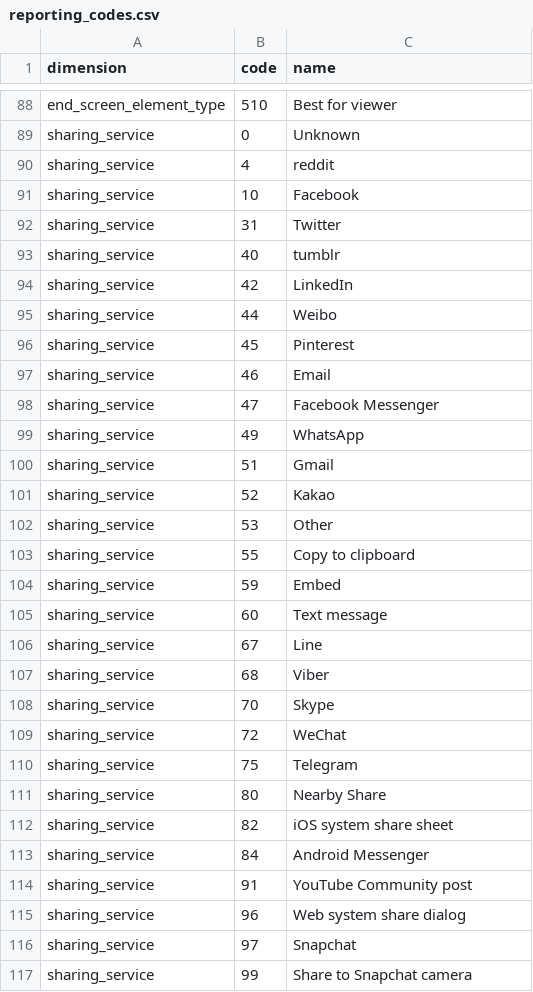
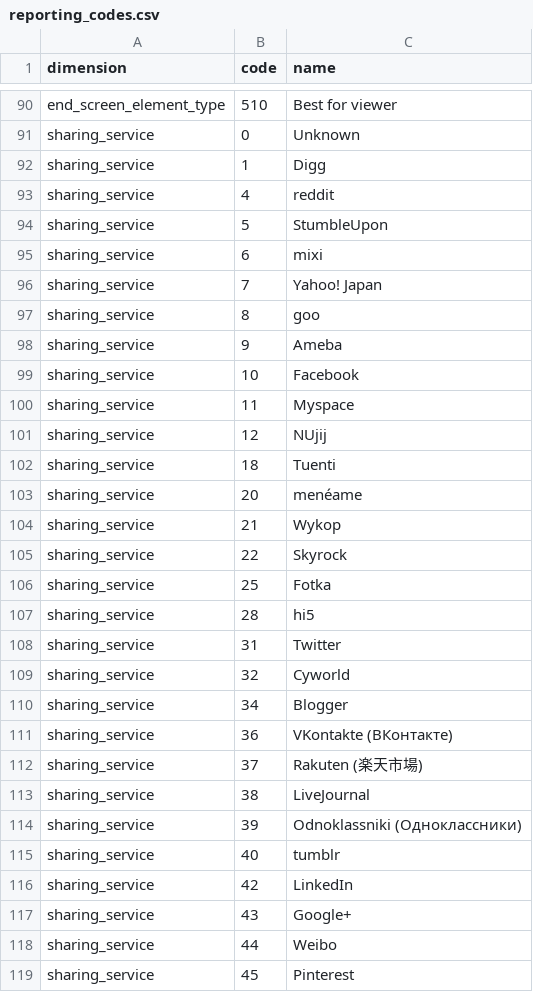
Before and after one commit to kyle-chalmers/youtube-semantic-layer, a CSV file: seeds/reporting_codes.csv, drawn as a sheet; only a part is shown, gaps mark what is left out; the shorter side is filled out with more unchanged rows; the diff covers the shown part only; the diff names each change by its address in the sheet, - before the commit and + after, or states it on an @@ line.

```diff
--- a/seeds/reporting_codes.csv
+++ b/seeds/reporting_codes.csv
+row 92: sharing_service | 1 | Digg
+row 94: sharing_service | 5 | StumbleUpon
+row 95: sharing_service | 6 | mixi
+row 96: sharing_service | 7 | Yahoo! Japan
+row 97: sharing_service | 8 | goo
+row 98: sharing_service | 9 | Ameba
+row 100: sharing_service | 11 | Myspace
+row 101: sharing_service | 12 | NUjij
+row 102: sharing_service | 18 | Tuenti
+row 103: sharing_service | 20 | menéame
+row 104: sharing_service | 21 | Wykop
+row 105: sharing_service | 22 | Skyrock
+row 106: sharing_service | 25 | Fotka
+row 107: sharing_service | 28 | hi5
+row 109: sharing_service | 32 | Cyworld
+row 110: sharing_service | 34 | Blogger
+row 111: sharing_service | 36 | VKontakte (ВКонтакте)
+row 112: sharing_service | 37 | Rakuten (楽天市場)
+row 113: sharing_service | 38 | LiveJournal
+row 114: sharing_service | 39 | Odnoklassniki (Одноклассники)
+row 117: sharing_service | 43 | Google+
```
Also changed, not shown: 45 added rows elsewhere in this file, 25 other files.
